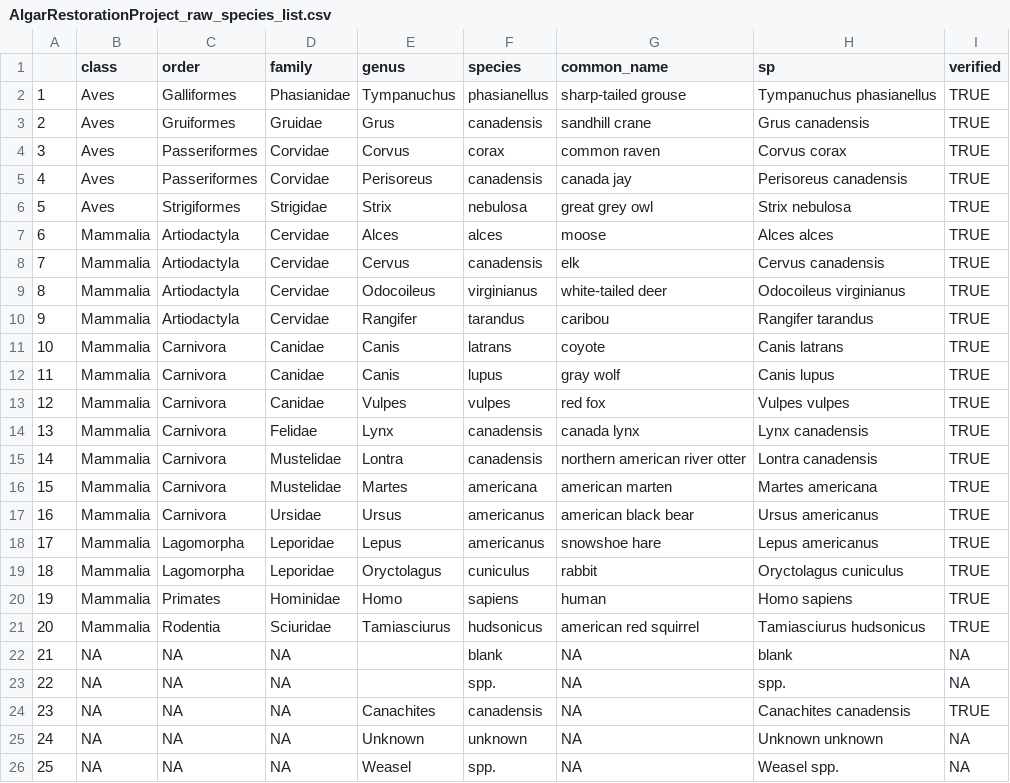
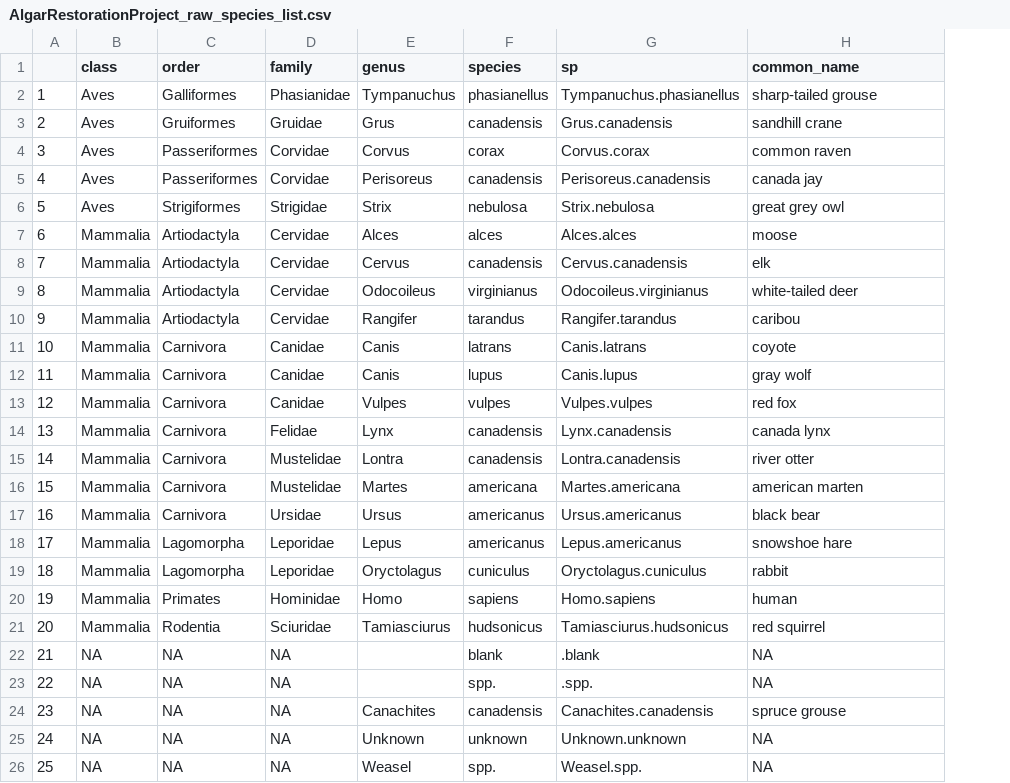
Before and after one commit to WildCoLab/Introduction-to-Camera-Trap-Data-Management-and-Analysis-in-R, a CSV file: data/raw_data/AlgarRestorationProject_raw_species_list.csv, drawn as a sheet; removed rows and columns are numbered as before the commit, all else as after; the diff names each change by its address in the sheet, - before the commit and + after, or states it on an @@ line.

```diff
--- a/data/raw_data/AlgarRestorationProject_raw_species_list.csv
+++ b/data/raw_data/AlgarRestorationProject_raw_species_list.csv
+column G (sp), rows 2-26: Tympanuchus.phasianellus | Grus.canadensis | Corvus.corax | Perisoreus.canadensis | Strix.nebulosa | Alces.alces | Cervus.canadensis | Odocoileus.virginianus | Rangifer.tarandus | Canis.latrans | Canis.lupus | Vulpes.vulpes | Lynx.canadensis | Lontra.canadensis | Martes.americana | Ursus.americanus | Lepus.americanus | Oryctolagus.cuniculus | Homo.sapiens | Tamiasciurus.hudsonicus | .blank | .spp. | Canachites.canadensis | Unknown.unknown | Weasel.spp.
-column H (sp), rows 2-26: Tympanuchus phasianellus | Grus canadensis | Corvus corax | Perisoreus canadensis | Strix nebulosa | Alces alces | Cervus canadensis | Odocoileus virginianus | Rangifer tarandus | Canis latrans | Canis lupus | Vulpes vulpes | Lynx canadensis | Lontra canadensis | Martes americana | Ursus americanus | Lepus americanus | Oryctolagus cuniculus | Homo sapiens | Tamiasciurus hudsonicus | blank | spp. | Canachites canadensis | Unknown unknown | Weasel spp.
-column I (verified), rows 2-26: TRUE | TRUE | TRUE | TRUE | TRUE | TRUE | TRUE | TRUE | TRUE | TRUE | TRUE | TRUE | TRUE | TRUE | TRUE | TRUE | TRUE | TRUE | TRUE | TRUE | NA | NA | TRUE | NA | NA
-H15 (common_name): northern american river otter
+H15 (common_name): river otter
-H17 (common_name): american black bear
+H17 (common_name): black bear
-H21 (common_name): american red squirrel
+H21 (common_name): red squirrel
-H24 (common_name): NA
+H24 (common_name): spruce grouse
```
Also changed, not shown: data/raw_data/example_data/dep.csv, data/raw_data/your_data/dep.csv, 56 other files.
